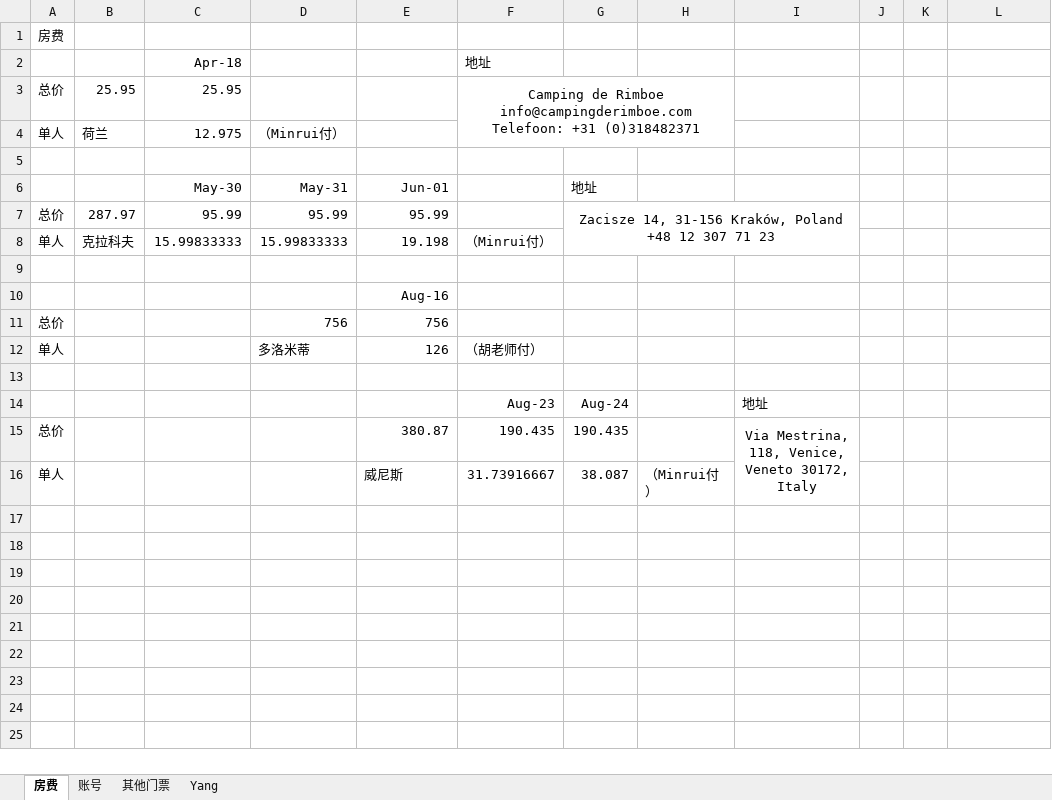
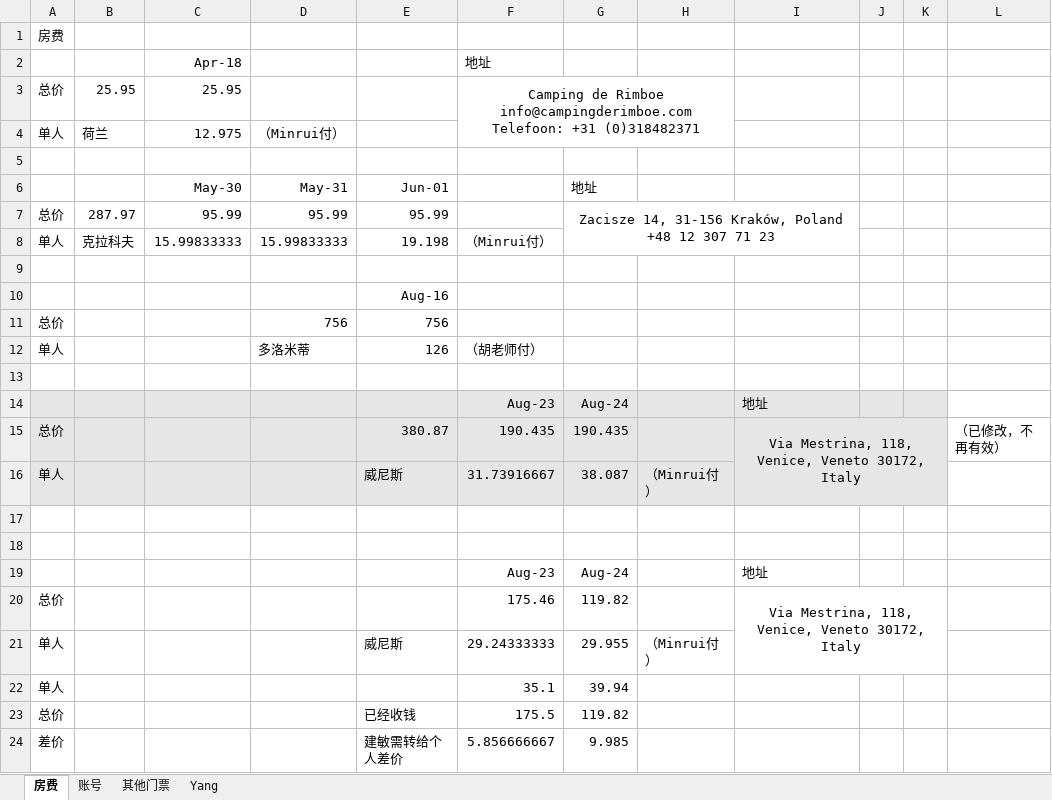
Before and after one commit to MinruiRen/My_like, an Excel workbook: trips/Money_calultor.xlsx, sheet 房费, drawn as a sheet; values as stored, in another font and other column widths than the file's, no borders; removed rows and columns are numbered as before the commit, all else as after; the diff names each change by its address in the sheet, - before the commit and + after, or states it on an @@ line.

```diff
--- a/trips/Money_calultor.xlsx (sheet 房费)
+++ b/trips/Money_calultor.xlsx (sheet 房费)
-A14:K16 fill: none
+A14:K16 fill: #E7E6E6
-I15:I16 merged
+I15:K16 merged
-L15: (empty)
+L15: （已修改，不再有效）
+row 17: (empty)
+row 18: (empty)
+row 19:  |  |  |  |  | Aug-23 | Aug-24 |  | 地址
+row 20: 总价 |  |  |  |  | 175.46 | 119.82 |  | Via Mestrina, 118, Venice, Veneto 30172, Italy
+row 21: 单人 |  |  |  | 威尼斯 | 29.24333333 | 29.955 | （Minrui付）
+row 22: 单人 |  |  |  |  | 35.1 | 39.94
+row 23: 总价 |  |  |  | 已经收钱 | 175.5 | 119.82
+row 24: 差价 |  |  |  | 建敏需转给个人差价 | 5.856666667 | 9.985
```
Also changed, not shown: 6 other files.
